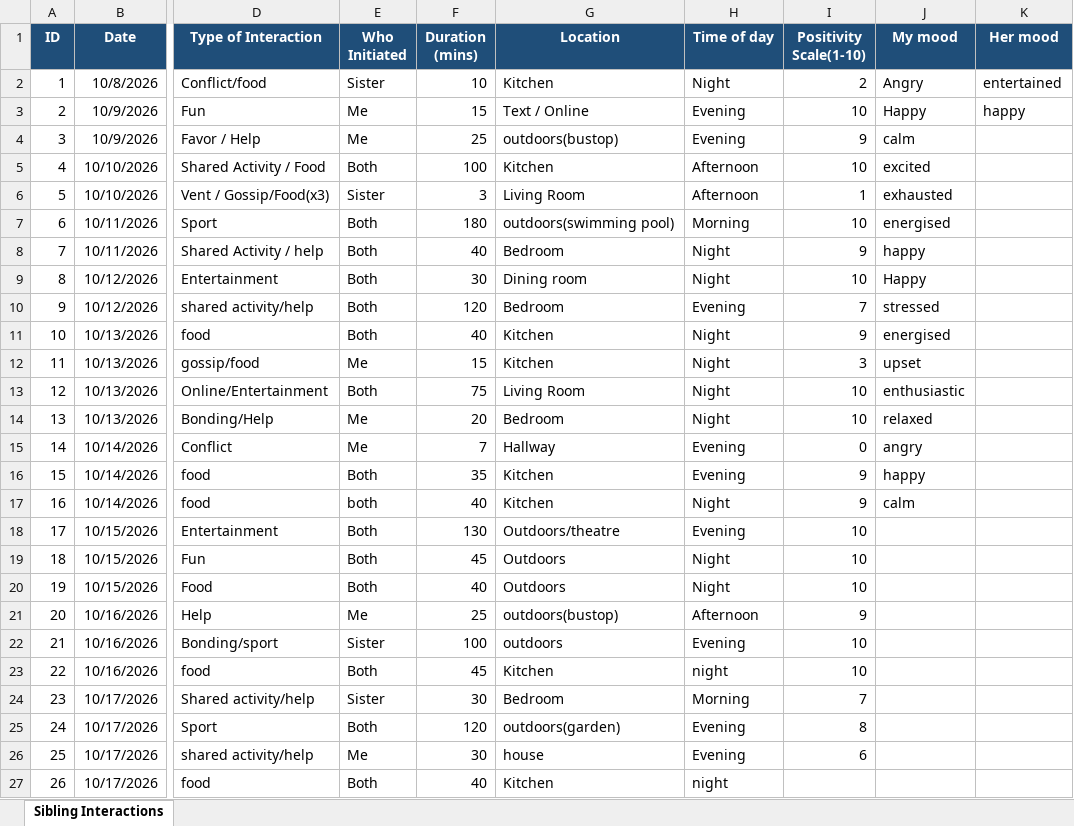
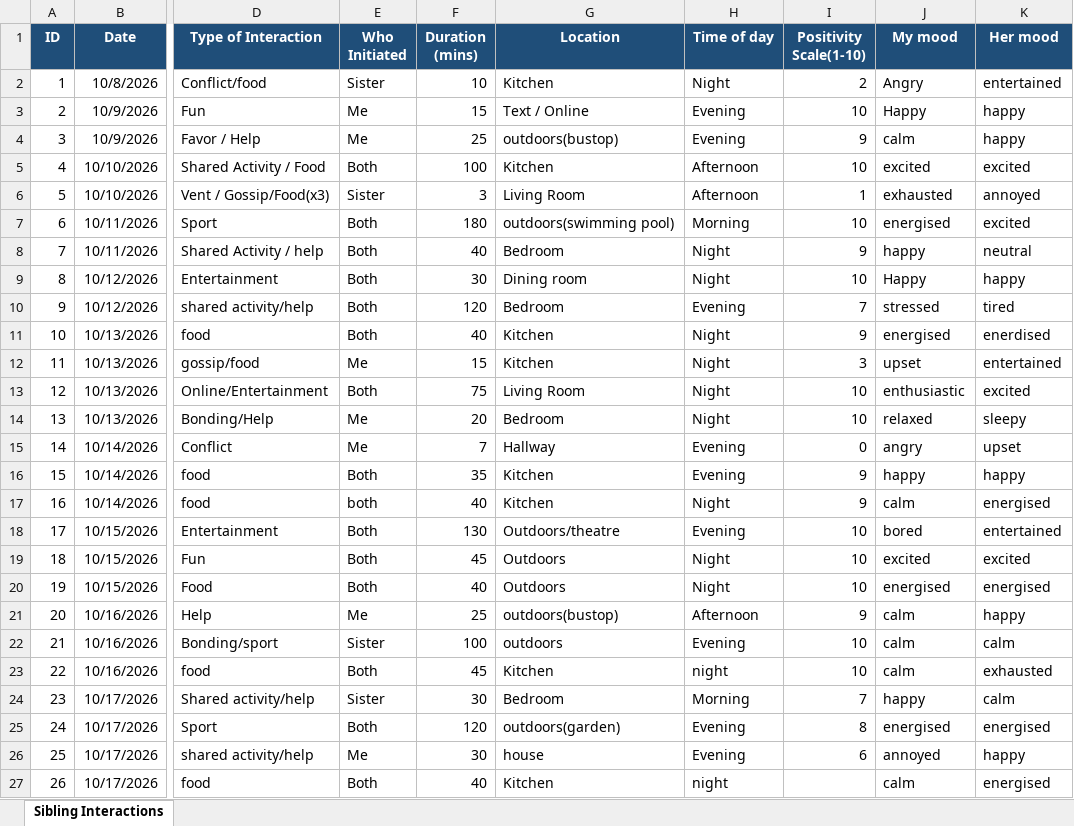
Before and after one commit to KeerthikaAnyapu/Dear-Data-Project, an Excel workbook: Dear_Data_Project/sibling_data.xlsx, sheet Sibling Interactions, drawn as a sheet; only a part is shown, gaps mark what is left out; values as stored, in another font and other column widths than the file's, no borders; the diff covers the shown part only; the diff names each change by its address in the sheet, - before the commit and + after, or states it on an @@ line.

Commit message:
Flower design prototype + data points added

```diff
--- a/Dear_Data_Project/sibling_data.xlsx (sheet Sibling Interactions)
+++ b/Dear_Data_Project/sibling_data.xlsx (sheet Sibling Interactions)
-K4 (Her mood): (empty)
+K4 (Her mood): happy
-K5 (Her mood): (empty)
+K5 (Her mood): excited
-K6 (Her mood): (empty)
+K6 (Her mood): annoyed
-K7 (Her mood): (empty)
+K7 (Her mood): excited
-K8 (Her mood): (empty)
+K8 (Her mood): neutral
-K9 (Her mood): (empty)
+K9 (Her mood): happy
-K10 (Her mood): (empty)
+K10 (Her mood): tired
-K11 (Her mood): (empty)
+K11 (Her mood): enerdised
-K12 (Her mood): (empty)
+K12 (Her mood): entertained
-K13 (Her mood): (empty)
+K13 (Her mood): excited
-K14 (Her mood): (empty)
+K14 (Her mood): sleepy
-K15 (Her mood): (empty)
+K15 (Her mood): upset
-K16 (Her mood): (empty)
+K16 (Her mood): happy
-K17 (Her mood): (empty)
+K17 (Her mood): energised
-J18 (My mood): (empty)
+J18 (My mood): bored
-K18 (Her mood): (empty)
+K18 (Her mood): entertained
-J19 (My mood): (empty)
+J19 (My mood): excited
-K19 (Her mood): (empty)
+K19 (Her mood): excited
-J20 (My mood): (empty)
+J20 (My mood): energised
-K20 (Her mood): (empty)
+K20 (Her mood): energised
-J21:J23 (My mood): (empty)
+J21:J23 (My mood): calm
-K21 (Her mood): (empty)
+K21 (Her mood): happy
-K22 (Her mood): (empty)
+K22 (Her mood): calm
-K23 (Her mood): (empty)
+K23 (Her mood): exhausted
-J24 (My mood): (empty)
+J24 (My mood): happy
-K24 (Her mood): (empty)
+K24 (Her mood): calm
-J25 (My mood): (empty)
+J25 (My mood): energised
-K25 (Her mood): (empty)
+K25 (Her mood): energised
-J26 (My mood): (empty)
+J26 (My mood): annoyed
-K26 (Her mood): (empty)
+K26 (Her mood): happy
-J27 (My mood): (empty)
+J27 (My mood): calm
-K27 (Her mood): (empty)
+K27 (Her mood): energised
```
Also changed, not shown: 56 edited cells elsewhere in this sheet, 1 other file.
